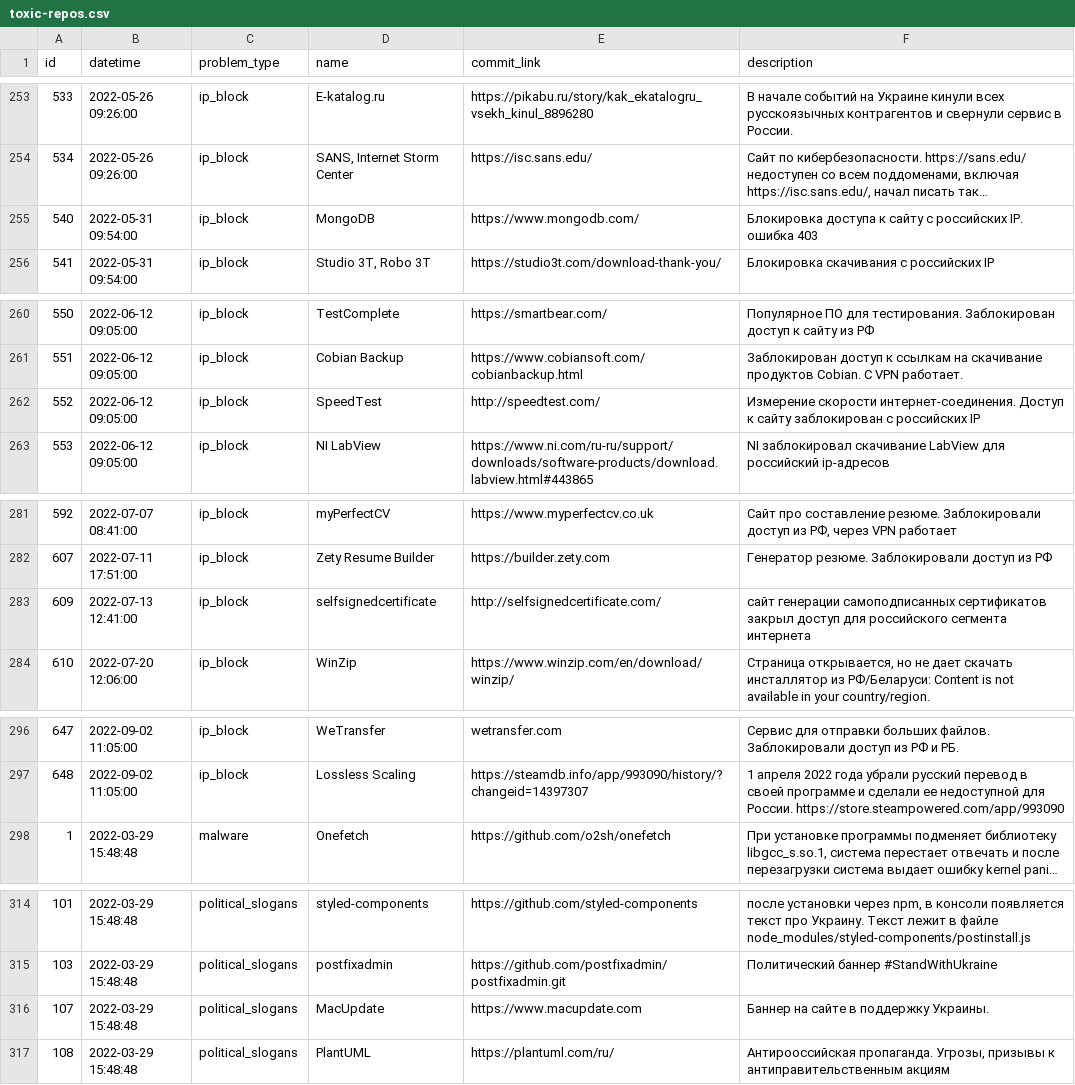
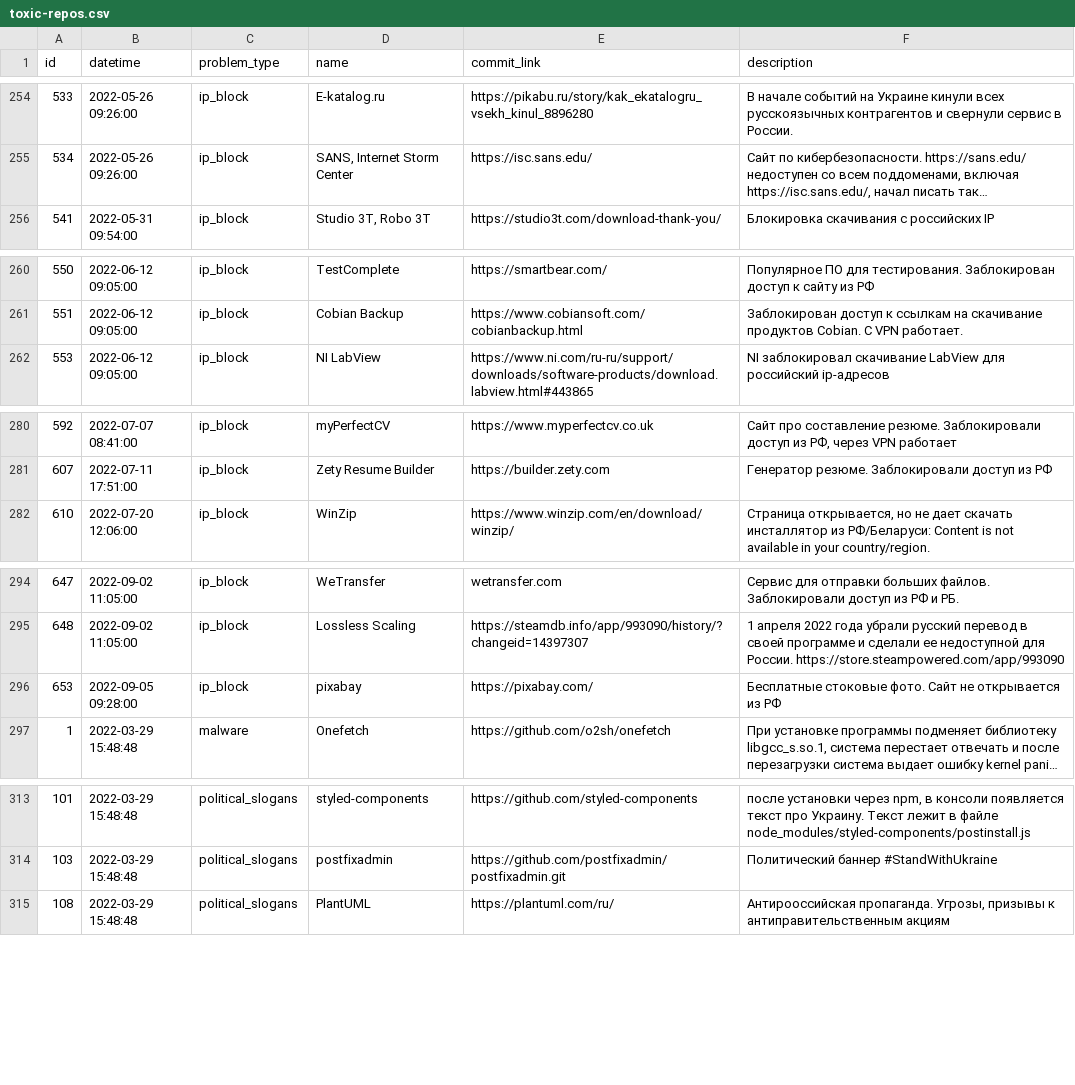
Before and after one commit to toxic-repos/toxic-repos, a CSV file: data/csv/toxic-repos.csv, drawn as a sheet; only a part is shown, gaps mark what is left out; long unchanged cells end in …; removed rows and columns are numbered as before the commit, all else as after; the diff covers the shown part only; the diff names each change by its address in the sheet, - before the commit and + after, or states it on an @@ line.

```diff
--- a/data/csv/toxic-repos.csv
+++ b/data/csv/toxic-repos.csv
-row 255: 540 | 2022-05-31 09:54:00 | ip_block | MongoDB | https://www.mongodb.com/ | Блокировка доступа к сайту с российских IP. ошибка 403
-row 262: 552 | 2022-06-12 09:05:00 | ip_block | SpeedTest | http://speedtest.com/ | Измерение скорости интернет-соединения. Доступ к сайту заблокирован с российских IP
-row 283: 609 | 2022-07-13 12:41:00 | ip_block | selfsignedcertificate | http://selfsignedcertificate.com/ | сайт генерации самоподписанных сертификатов закрыл доступ для российского сегмента интернета
+row 296: 653 | 2022-09-05 09:28:00 | ip_block | pixabay | https://pixabay.com/ | Бесплатные стоковые фото. Сайт не открывается из РФ
-row 316: 107 | 2022-03-29 15:48:48 | political_slogans | MacUpdate | https://www.macupdate.com | Баннер на сайте в поддержку Украины.
```
Also changed, not shown: 3 added rows and 8 removed rows elsewhere in this file, 4 other files.
